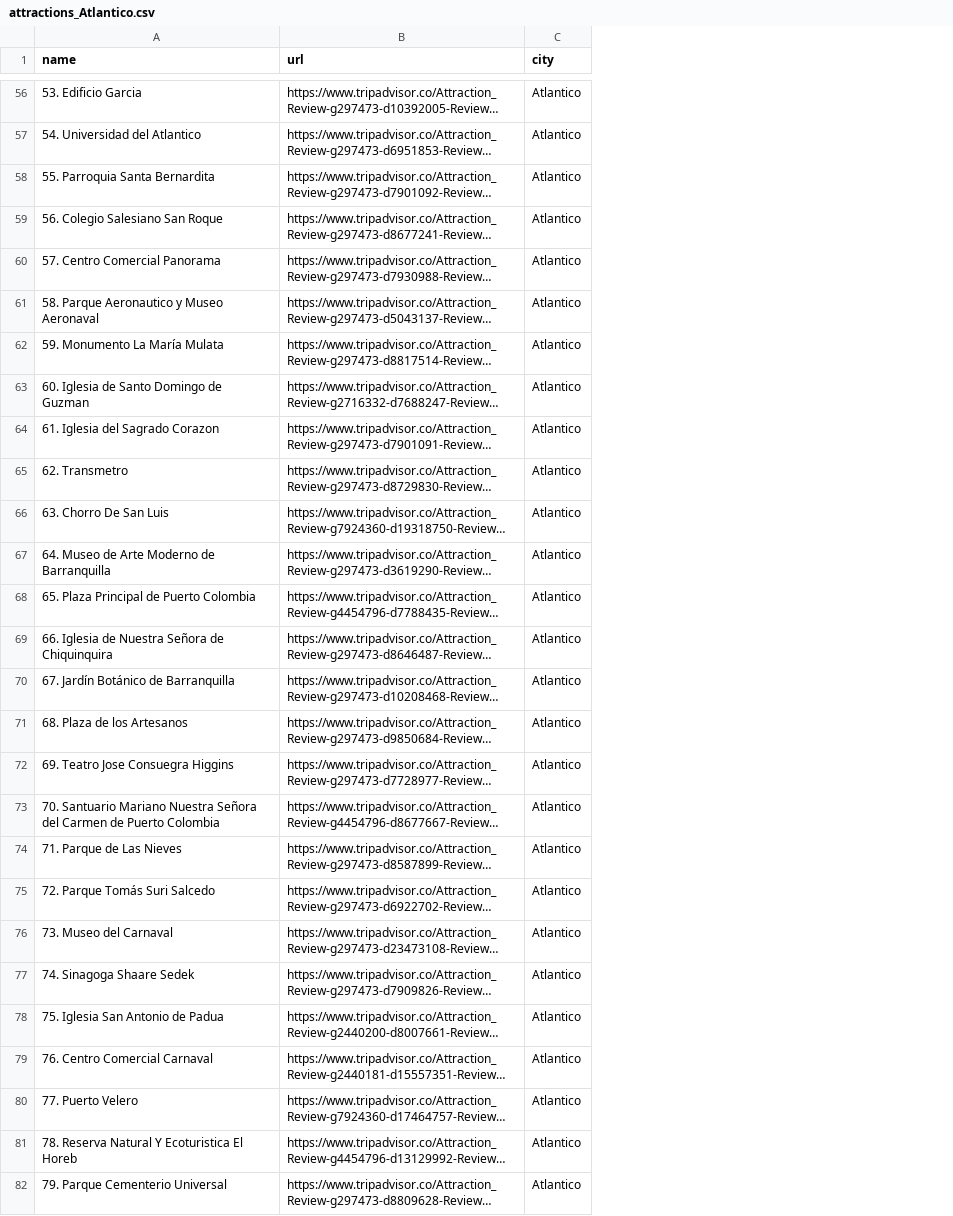
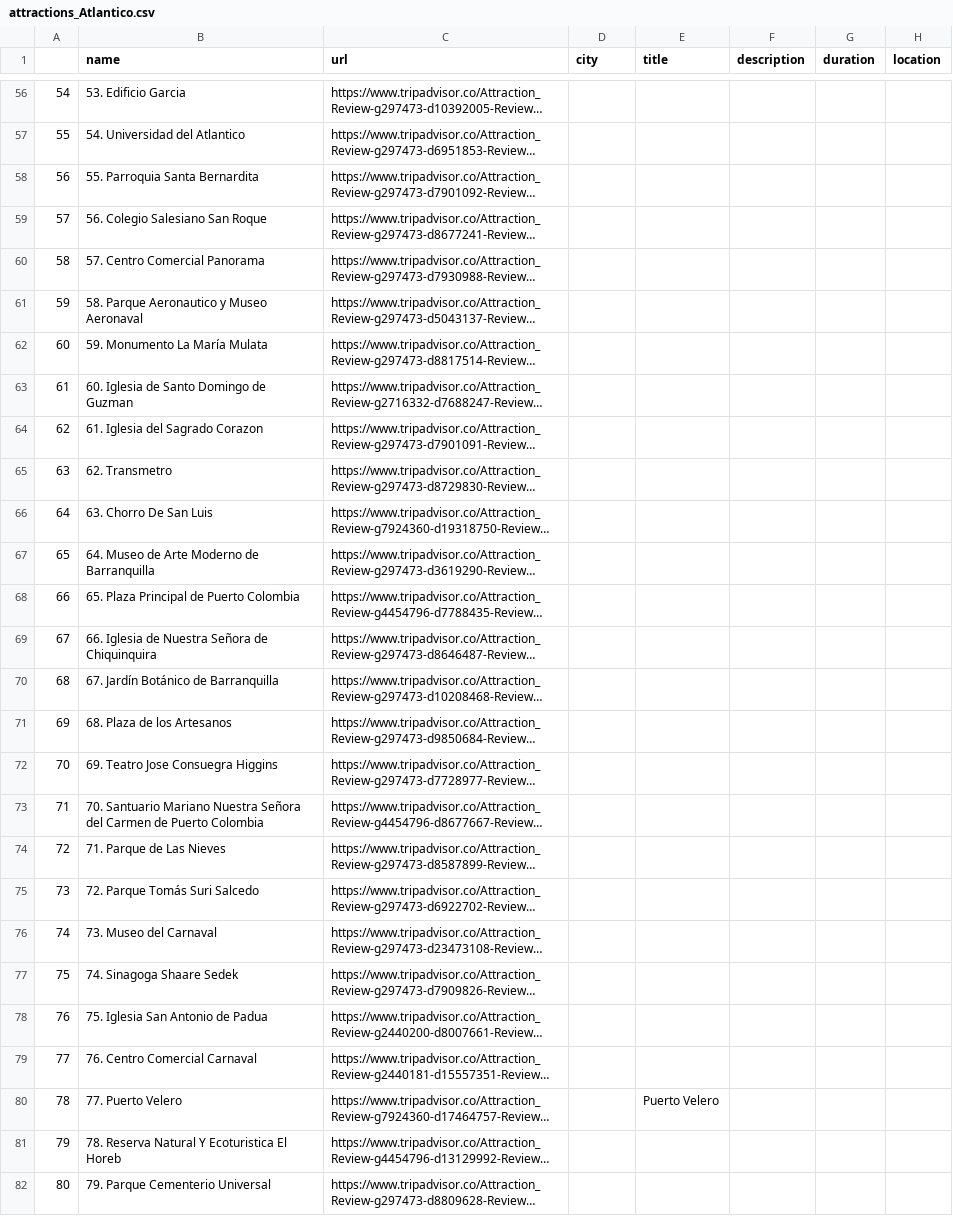
Before and after one commit to nestorsgarzonc/intelligent-systems-project-un, a CSV file: attractions_Atlantico.csv, drawn as a sheet; only a part is shown, gaps mark what is left out; long unchanged cells end in …; addresses are those after the commit; the diff covers the shown part only; the diff names each change by its address in the sheet, - before the commit and + after, or states it on an @@ line.

```diff
--- a/attractions_Atlantico.csv
+++ b/attractions_Atlantico.csv
+column A, rows 56-82: 54 | 55 | 56 | 57 | 58 | 59 | 60 | 61 | 62 | 63 | 64 | 65 | 66 | 67 | 68 | 69 | 70 | 71 | 72 | 73 | 74 | 75 | 76 | 77 | 78 | 79 | 80
+column E (title), row 80: Puerto Velero
+column F (description), empty
+column G (duration), empty
+column H (location), empty
-D56:D82 (city): Atlantico
+D56:D82 (city): (empty)
```
Also changed, not shown: 87 edited cells elsewhere in this file, attractions_Bucaramanga.csv, 7 other files.
